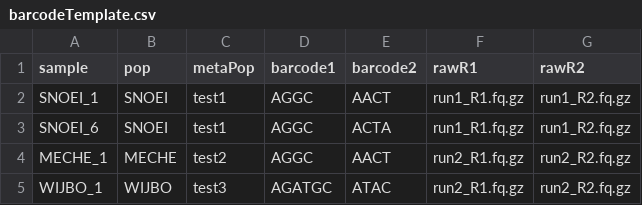
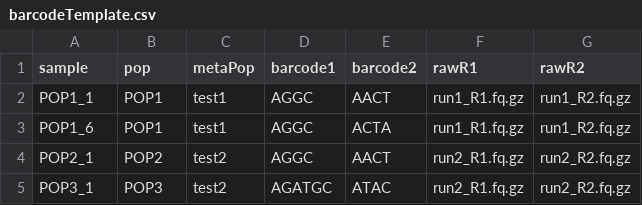
Before and after one commit to MaartenPostuma/EcologyGBSPipeline, a CSV file: src/demultiplex/barcodeTemplate.csv, drawn as a sheet.

Commit message:
Added a script to create all of the files from the barcode file that I need
Working on a way to get the clone_filter output working

```diff
--- a/src/demultiplex/barcodeTemplate.csv
+++ b/src/demultiplex/barcodeTemplate.csv
@@ -1,5 +1,5 @@
 sample;pop;metaPop;barcode1;barcode2;rawR1;rawR2
-SNOEI_1;SNOEI;test1;AGGC;AACT;run1_R1.fq.gz;run1_R2.fq.gz
-SNOEI_6;SNOEI;test1;AGGC;ACTA;run1_R1.fq.gz;run1_R2.fq.gz
-MECHE_1;MECHE;test2;AGGC;AACT;run2_R1.fq.gz;run2_R2.fq.gz
-WIJBO_1;WIJBO;test3;AGATGC;ATAC;run2_R1.fq.gz;run2_R2.fq.gz
+POP1_1;POP1;test1;AGGC;AACT;run1_R1.fq.gz;run1_R2.fq.gz
+POP1_6;POP1;test1;AGGC;ACTA;run1_R1.fq.gz;run1_R2.fq.gz
+POP2_1;POP2;test2;AGGC;AACT;run2_R1.fq.gz;run2_R2.fq.gz
+POP3_1;POP3;test2;AGATGC;ATAC;run2_R1.fq.gz;run2_R2.fq.gz
```
Also changed, not shown: 5 other files.
